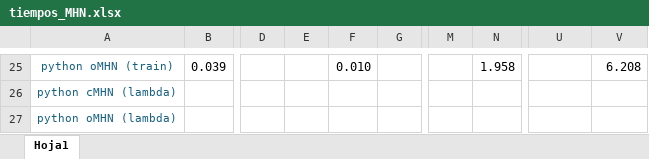
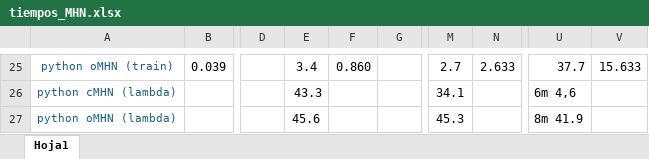
Before and after one commit to SandraMingo/EvAM-Tools, an Excel workbook: Claudia/tiempos_MHN.xlsx, sheet Hoja1, drawn as a sheet; only a part is shown, gaps mark what is left out; values as stored, in another font and other column widths than the file's, no borders; the diff covers the shown part only; the diff names each change by its address in the sheet, - before the commit and + after, or states it on an @@ line.

```diff
--- a/Claudia/tiempos_MHN.xlsx (sheet Hoja1)
+++ b/Claudia/tiempos_MHN.xlsx (sheet Hoja1)
-E25: (empty)
+E25: 3.4
-F25: 0.010
+F25: 0.860
-M25: (empty)
+M25: 2.7
-N25: 1.958
+N25: 2.633
-U25: (empty)
+U25: 37.7
-V25: 6.208
+V25: 15.633
-E26: (empty)
+E26: 43.3
-M26: (empty)
+M26: 34.1
-U26: (empty)
+U26: 6m 4,6
-E27: (empty)
+E27: 45.6
-M27: (empty)
+M27: 45.3
-U27: (empty)
+U27: 8m 41.9
```
Also changed, not shown: 81 edited cells elsewhere in this sheet.
